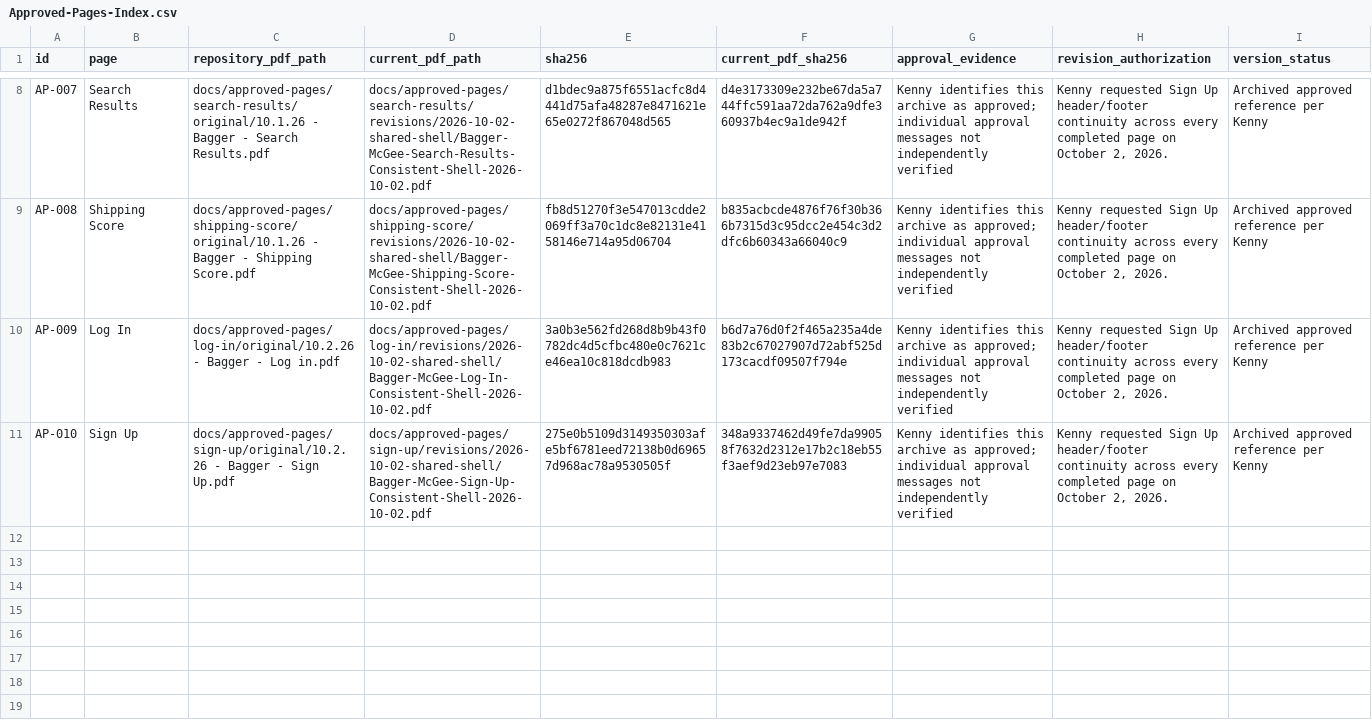
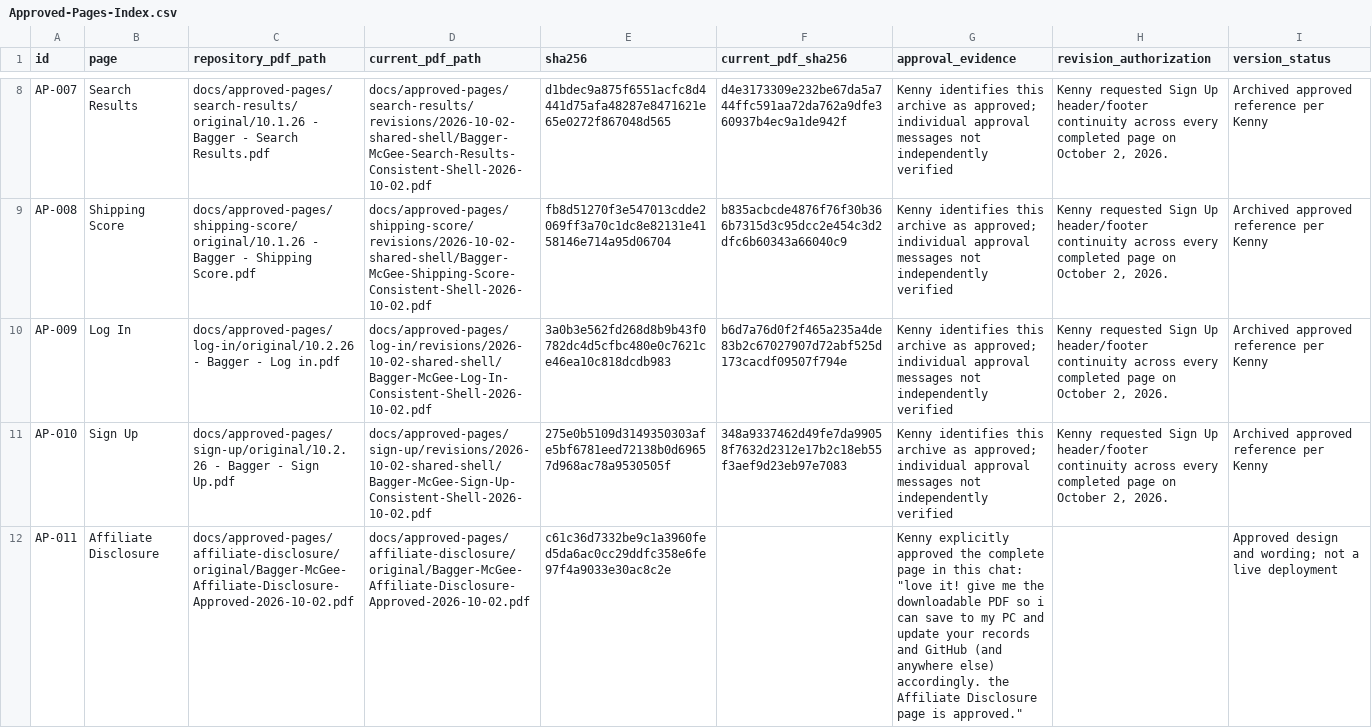
Before and after one commit to kennymcgee/bagger-mcgee, a CSV file: docs/approved-pages/Approved-Pages-Index.csv, drawn as a sheet; only a part is shown, gaps mark what is left out; the diff names each change by its address in the sheet, - before the commit and + after, or states it on an @@ line.

Commit message:
Preserve Kenny-approved Affiliate Disclosure PDF, editable source, and AP-011 records

```diff
--- a/docs/approved-pages/Approved-Pages-Index.csv
+++ b/docs/approved-pages/Approved-Pages-Index.csv
+row 12: AP-011 | Affiliate Disclosure | docs/approved-pages/affiliate-disclosure/original/Bagger-McGee-Affiliate-Disclosure-Approved-2026-10-02.pdf | docs/approved-pages/affiliate-disclosure/original/Bagger-McGee-Affiliate-Disclosure-Approved-2026-10-02.pdf | c61c36d7332be9c1a3960fed5da6ac0cc29ddfc358e6fe97f4a9033e30ac8c2e |  | Kenny explicitly approved the complete page in this chat: "love it! give me the downloadable PDF so i can save to my PC and update your records and GitHub (and anywhere else) accordingly. the Affiliate Disclosure page is approved." |  | Approved design and wording; not a live deployment
```
Also changed, not shown: 8 other files.
